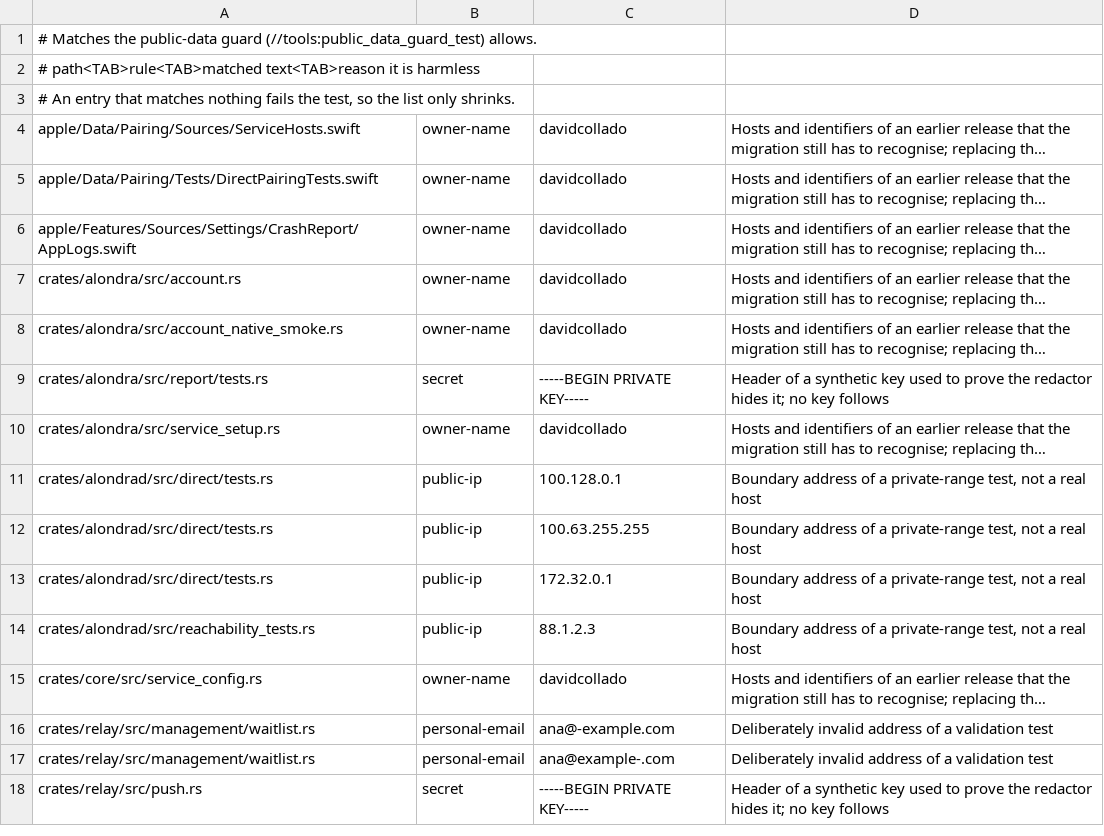
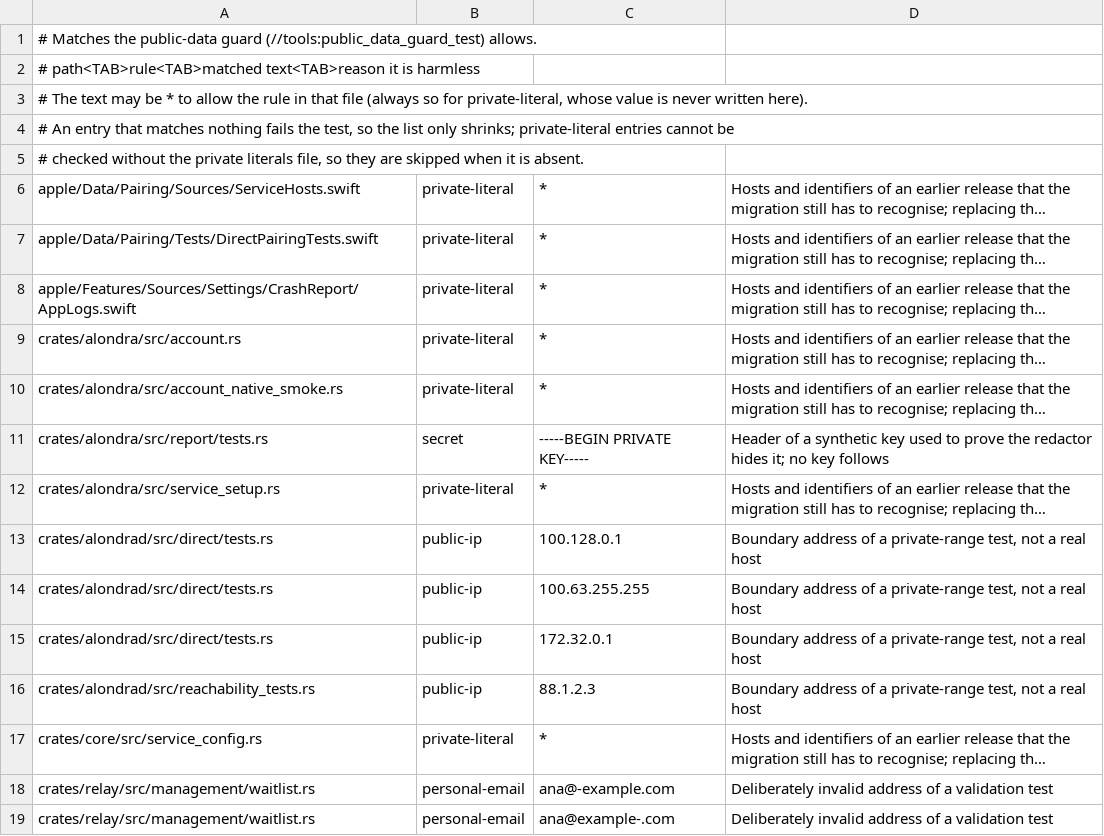
Before and after one commit to bitomule/alondra, a TSV file: tools/public_data_allowlist.tsv, drawn as a sheet; only a part is shown; the shorter side is filled out with more unchanged rows; long unchanged cells end in …; addresses are those after the commit; the diff names each change by its address in the sheet, - before the commit and + after, or states it on an @@ line.

```diff
--- a/tools/public_data_allowlist.tsv
+++ b/tools/public_data_allowlist.tsv
-A3: # An entry that matches nothing fails the test, so the list only shrinks.
+A3: # The text may be * to allow the rule in that file (always so for private-literal, whose value is never written here).
+row 4: # An entry that matches nothing fails the test, so the list only shrinks; private-literal entries cannot be
+row 5: # checked without the private literals file, so they are skipped when it is absent.
-B6:B10: owner-name
+B6:B10: private-literal
-C6:C10: davidcollado
+C6:C10: *
-B12: owner-name
+B12: private-literal
-C12: davidcollado
+C12: *
-B17: owner-name
+B17: private-literal
-C17: davidcollado
+C17: *
```
Also changed, not shown: tools/prose_decisions_allowlist.tsv, 5 other files.
